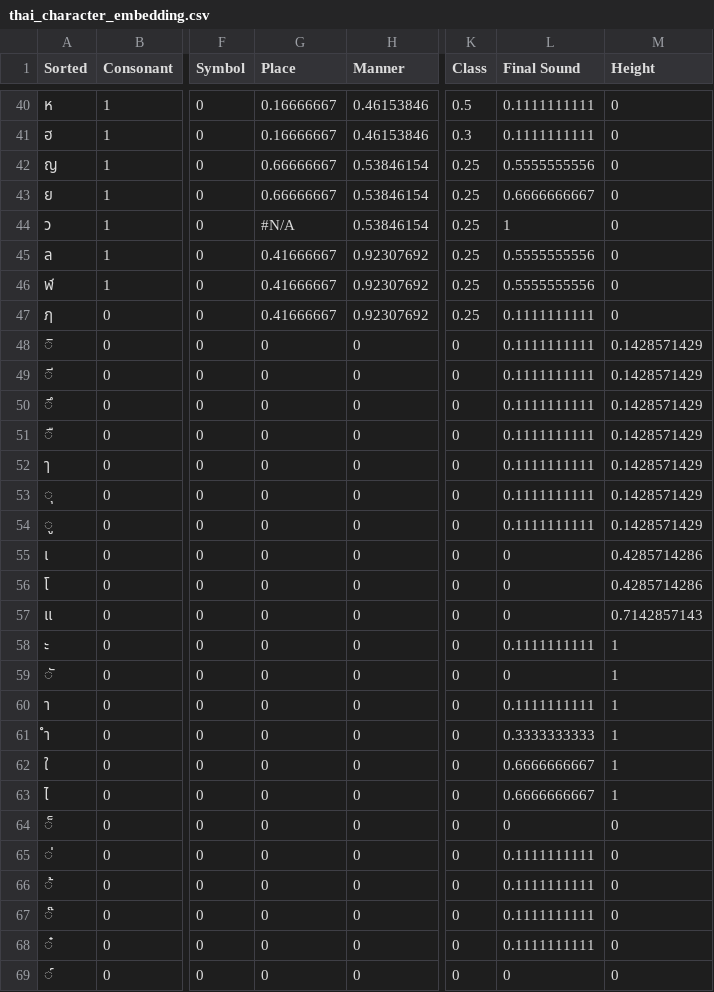
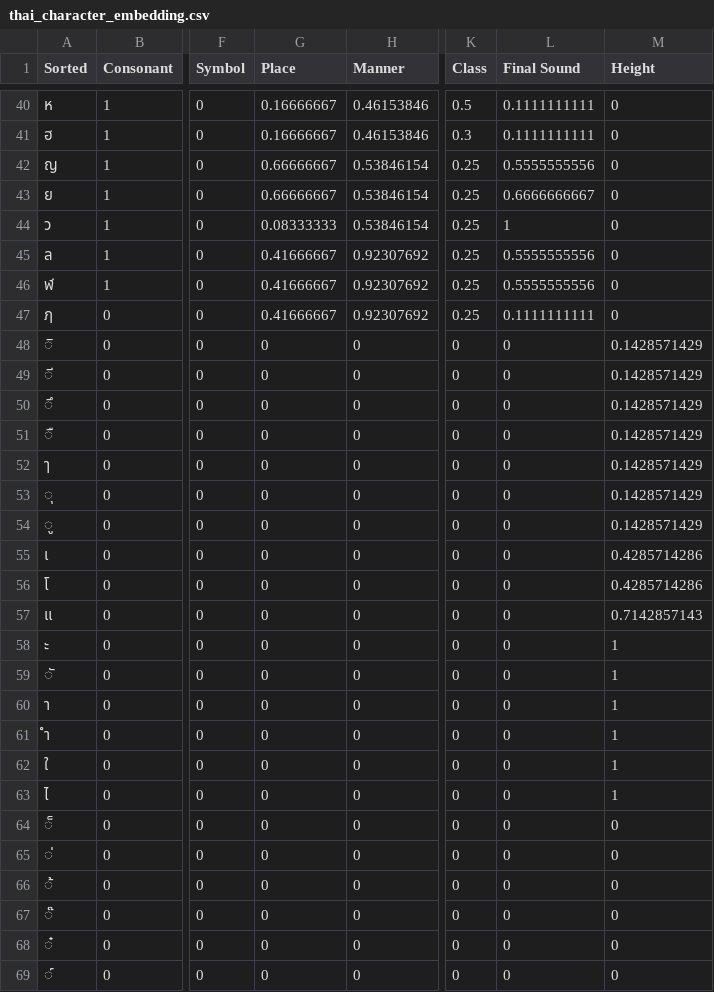
Before and after one commit to ParamaWattanakrai/NLP_Sandbox, a CSV file: thai_character_embedding.csv, drawn as a sheet; only a part is shown, gaps mark what is left out; the diff names each change by its address in the sheet, - before the commit and + after, or states it on an @@ line.

Commit message:
stupid embedding

```diff
--- a/thai_character_embedding.csv
+++ b/thai_character_embedding.csv
-G44 (Place): #N/A
+G44 (Place): 0.08333333
-L48:L54 (Final Sound): 0.1111111111
+L48:L54 (Final Sound): 0
-L58 (Final Sound): 0.1111111111
+L58 (Final Sound): 0
-L60 (Final Sound): 0.1111111111
+L60 (Final Sound): 0
-L61 (Final Sound): 0.3333333333
+L61 (Final Sound): 0
-L62:L63 (Final Sound): 0.6666666667
+L62:L63 (Final Sound): 0
-L65:L68 (Final Sound): 0.1111111111
+L65:L68 (Final Sound): 0
```
Also changed, not shown: 2 other files.
